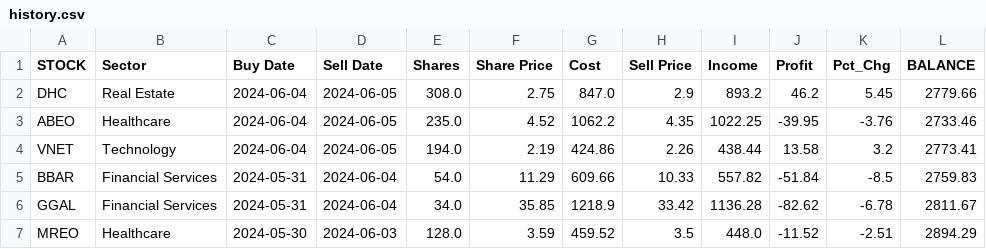
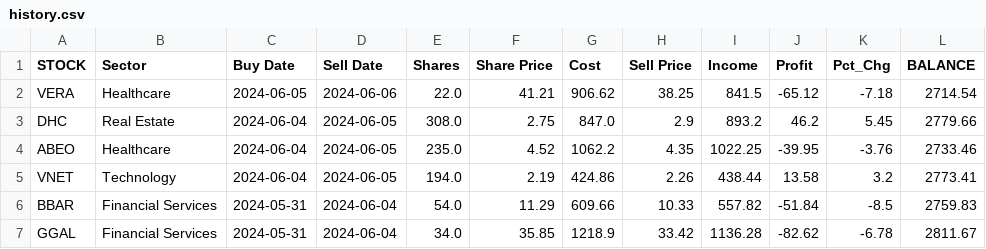
Before and after one commit to p-norris/swing_trades, a CSV file: src/history.csv, drawn as a sheet; only a part is shown; the shorter side is filled out with more unchanged rows; the diff names each change by its address in the sheet, - before the commit and + after, or states it on an @@ line.

Commit message:
updating file

```diff
--- a/src/history.csv
+++ b/src/history.csv
+row 2: VERA | Healthcare | 2024-06-05 | 2024-06-06 | 22.0 | 41.21 | 906.62 | 38.25 | 841.5 | -65.12 | -7.18 | 2714.54
```
